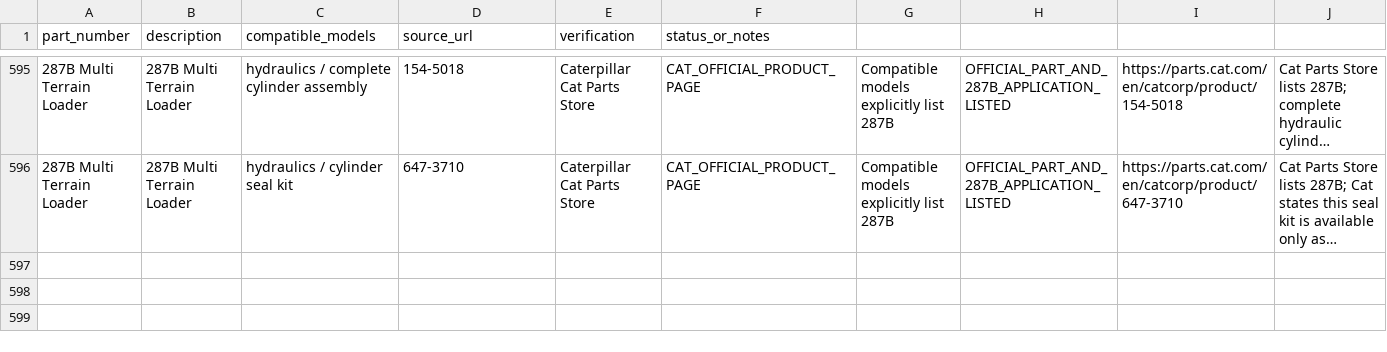
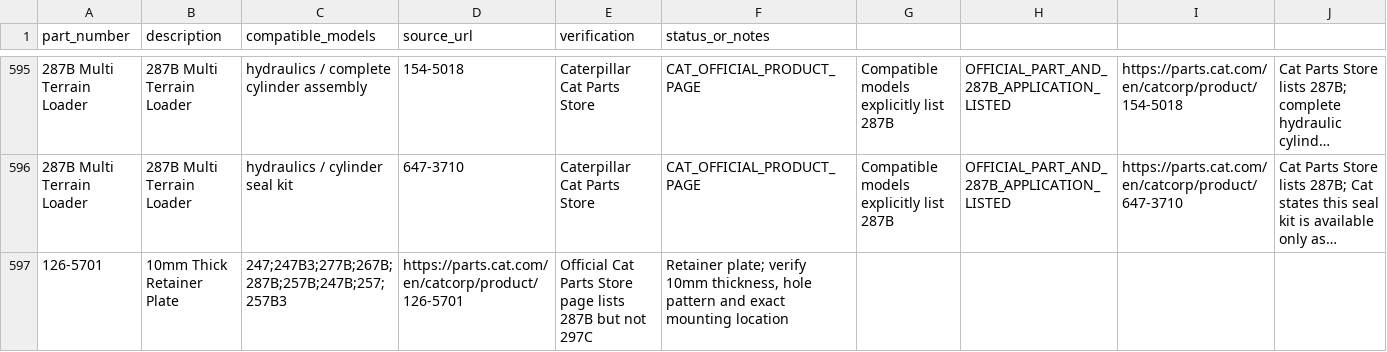
Before and after one commit to saeed860/Amoot-Machine, a CSV file: data/cat-287b-official-parts-verification-2026-11-25.csv, drawn as a sheet; only a part is shown, gaps mark what is left out; long unchanged cells end in …; the diff names each change by its address in the sheet, - before the commit and + after, or states it on an @@ line.

Commit message:
catalog: add 126-5701 official 287B retainer plate

```diff
--- a/data/cat-287b-official-parts-verification-2026-11-25.csv
+++ b/data/cat-287b-official-parts-verification-2026-11-25.csv
+row 597: 126-5701 | 10mm Thick Retainer Plate | 247;247B3;277B;267B;287B;257B;247B;257;257B3 | https://parts.cat.com/en/catcorp/product/126-5701 | Official Cat Parts Store page lists 287B but not 297C | Retainer plate; verify 10mm thickness, hole pattern and exact mounting location
```
